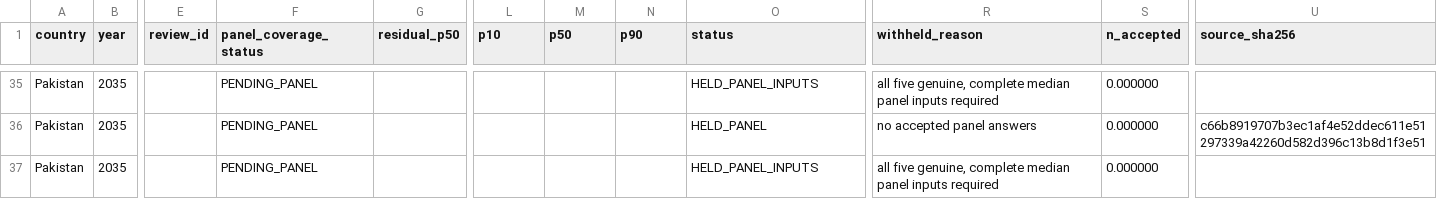
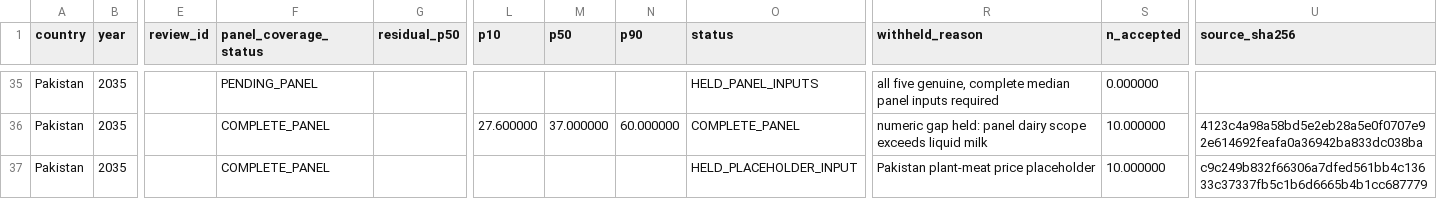
Before and after one commit to Omarzaf/sentient-futures-research, a CSV file: research/household-demand/outputs/comparison.csv, drawn as a sheet; only a part is shown, gaps mark what is left out; the diff covers the shown part only; the diff names each change by its address in the sheet, - before the commit and + after, or states it on an @@ line.

```diff
--- a/research/household-demand/outputs/comparison.csv
+++ b/research/household-demand/outputs/comparison.csv
-F36:F37 (panel_coverage_status): PENDING_PANEL
+F36:F37 (panel_coverage_status): COMPLETE_PANEL
-L36 (p10): (empty)
+L36 (p10): 27.600000
-M36 (p50): (empty)
+M36 (p50): 37.000000
-N36 (p90): (empty)
+N36 (p90): 60.000000
-O36 (status): HELD_PANEL
+O36 (status): COMPLETE_PANEL
-R36 (withheld_reason): no accepted panel answers
+R36 (withheld_reason): numeric gap held: panel dairy scope exceeds liquid milk
-S36:S37 (n_accepted): 0.000000
+S36:S37 (n_accepted): 10.000000
-U36 (source_sha256): c66b8919707b3ec1af4e52ddec611e51297339a42260d582d396c13b8d1f3e51
+U36 (source_sha256): 4123c4a98a58bd5e2eb28a5e0f0707e92e614692feafa0a36942ba833dc038ba
-O37 (status): HELD_PANEL_INPUTS
+O37 (status): HELD_PLACEHOLDER_INPUT
-R37 (withheld_reason): all five genuine, complete median panel inputs required
+R37 (withheld_reason): Pakistan plant-meat price placeholder
-U37 (source_sha256): (empty)
+U37 (source_sha256): c9c249b832f66306a7dfed561bb4c13633c37337fb5c1b6d6665b4b1cc687779
```
Also changed, not shown: 71 edited cells elsewhere in this file, research/household-demand/synthetic/outputs/comparison-research.csv, 20 other files.
